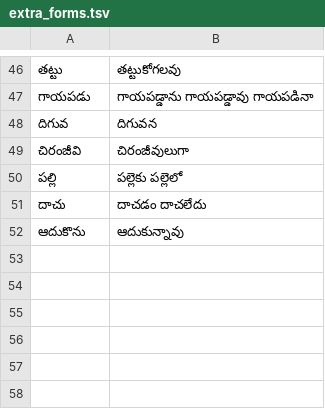
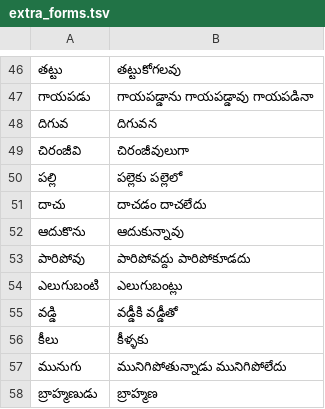
Before and after one commit to zavanton123/tayra-languages, a TSV file: tools/courses/te/extra_forms.tsv, drawn as a sheet; only a part is shown, gaps mark what is left out.

Commit message:
Add Telugu forms the writers reported

```diff
--- a/tools/courses/te/extra_forms.tsv
+++ b/tools/courses/te/extra_forms.tsv
@@ -52 +52,7 @@
 ఆదుకొను	ఆదుకున్నావు
+పారిపోవు	పారిపోవద్దు పారిపోకూడదు
+ఎలుగుబంటి	ఎలుగుబంట్లు
+వడ్డి	వడ్డీకి వడ్డీతో
+కీలు	కీళ్ళకు
+మునుగు	మునిగిపోతున్నాడు మునిగిపోలేదు
+బ్రాహ్మణుడు	బ్రాహ్మణ
```
